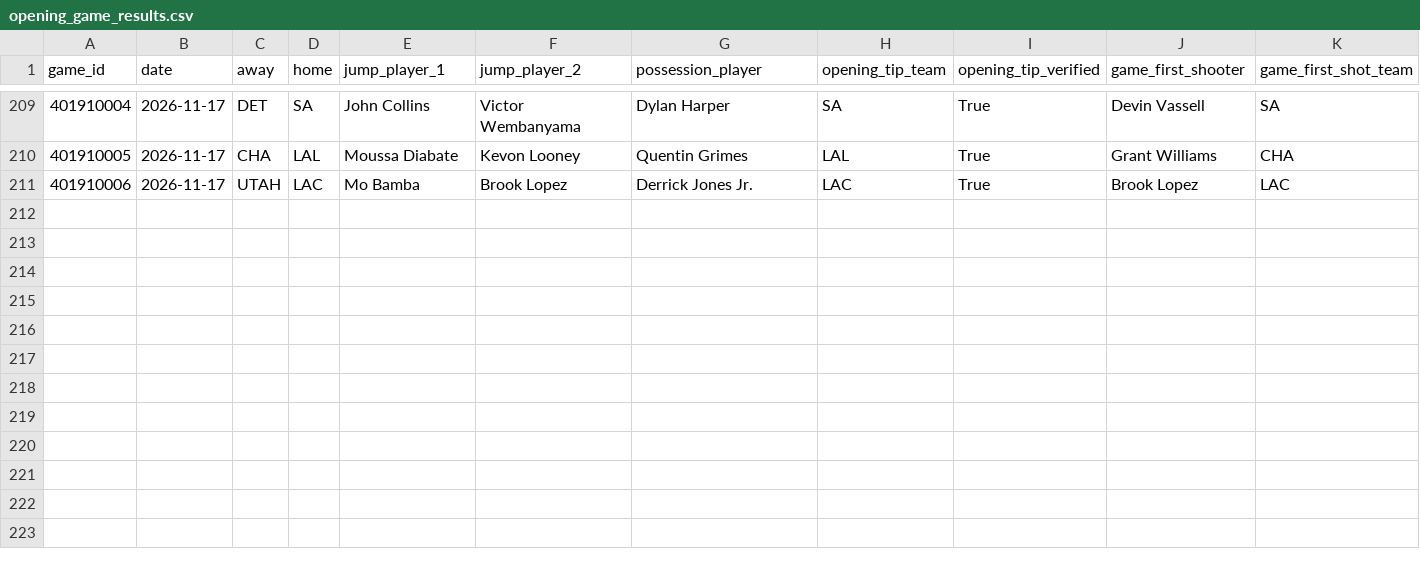
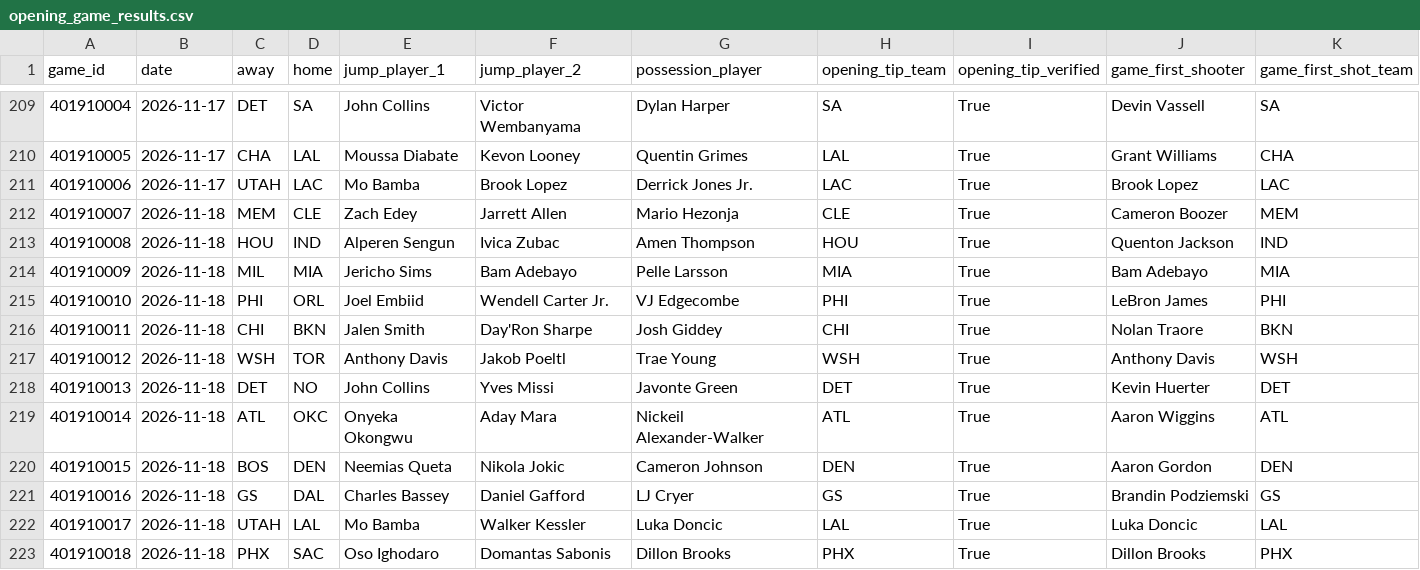
Before and after one commit to mmokriy-dot/prop-culture-nba-opening, a CSV file: data/opening_game_results.csv, drawn as a sheet; only a part is shown, gaps mark what is left out; rows hold the shown columns only; the diff names each change by its address in the sheet, - before the commit and + after, or states it on an @@ line.

```diff
--- a/data/opening_game_results.csv
+++ b/data/opening_game_results.csv
+row 212: 401910007 | 2026-11-18 | MEM | CLE | Zach Edey | Jarrett Allen | Mario Hezonja | CLE | True | Cameron Boozer | MEM
+row 213: 401910008 | 2026-11-18 | HOU | IND | Alperen Sengun | Ivica Zubac | Amen Thompson | HOU | True | Quenton Jackson | IND
+row 214: 401910009 | 2026-11-18 | MIL | MIA | Jericho Sims | Bam Adebayo | Pelle Larsson | MIA | True | Bam Adebayo | MIA
+row 215: 401910010 | 2026-11-18 | PHI | ORL | Joel Embiid | Wendell Carter Jr. | VJ Edgecombe | PHI | True | LeBron James | PHI
+row 216: 401910011 | 2026-11-18 | CHI | BKN | Jalen Smith | Day'Ron Sharpe | Josh Giddey | CHI | True | Nolan Traore | BKN
+row 217: 401910012 | 2026-11-18 | WSH | TOR | Anthony Davis | Jakob Poeltl | Trae Young | WSH | True | Anthony Davis | WSH
+row 218: 401910013 | 2026-11-18 | DET | NO | John Collins | Yves Missi | Javonte Green | DET | True | Kevin Huerter | DET
+row 219: 401910014 | 2026-11-18 | ATL | OKC | Onyeka Okongwu | Aday Mara | Nickeil Alexander-Walker | ATL | True | Aaron Wiggins | ATL
+row 220: 401910015 | 2026-11-18 | BOS | DEN | Neemias Queta | Nikola Jokic | Cameron Johnson | DEN | True | Aaron Gordon | DEN
+row 221: 401910016 | 2026-11-18 | GS | DAL | Charles Bassey | Daniel Gafford | LJ Cryer | GS | True | Brandin Podziemski | GS
+row 222: 401910017 | 2026-11-18 | UTAH | LAL | Mo Bamba | Walker Kessler | Luka Doncic | LAL | True | Luka Doncic | LAL
+row 223: 401910018 | 2026-11-18 | PHX | SAC | Oso Ighodaro | Domantas Sabonis | Dillon Brooks | PHX | True | Dillon Brooks | PHX
```
Also changed, not shown: data/opening_player_summary.csv, data/opening_team_summary.csv.
